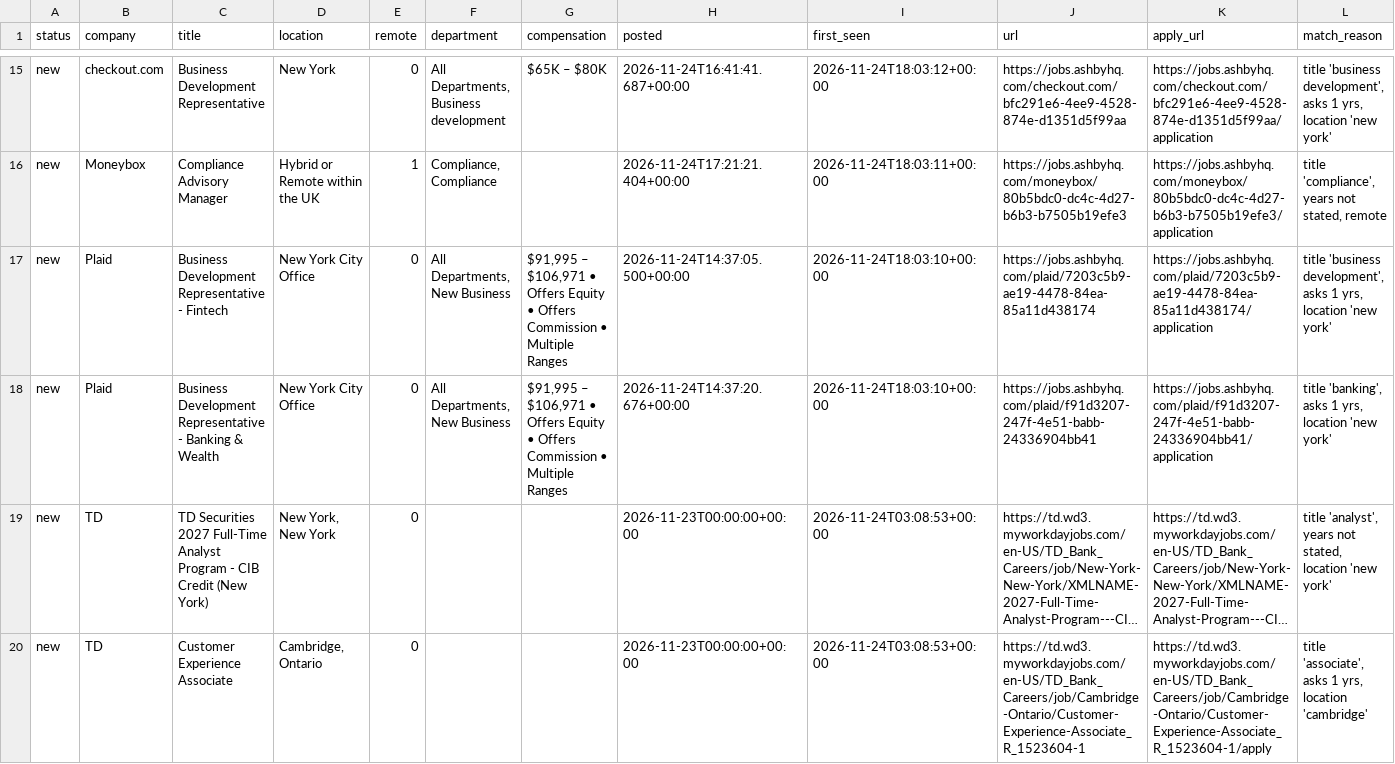
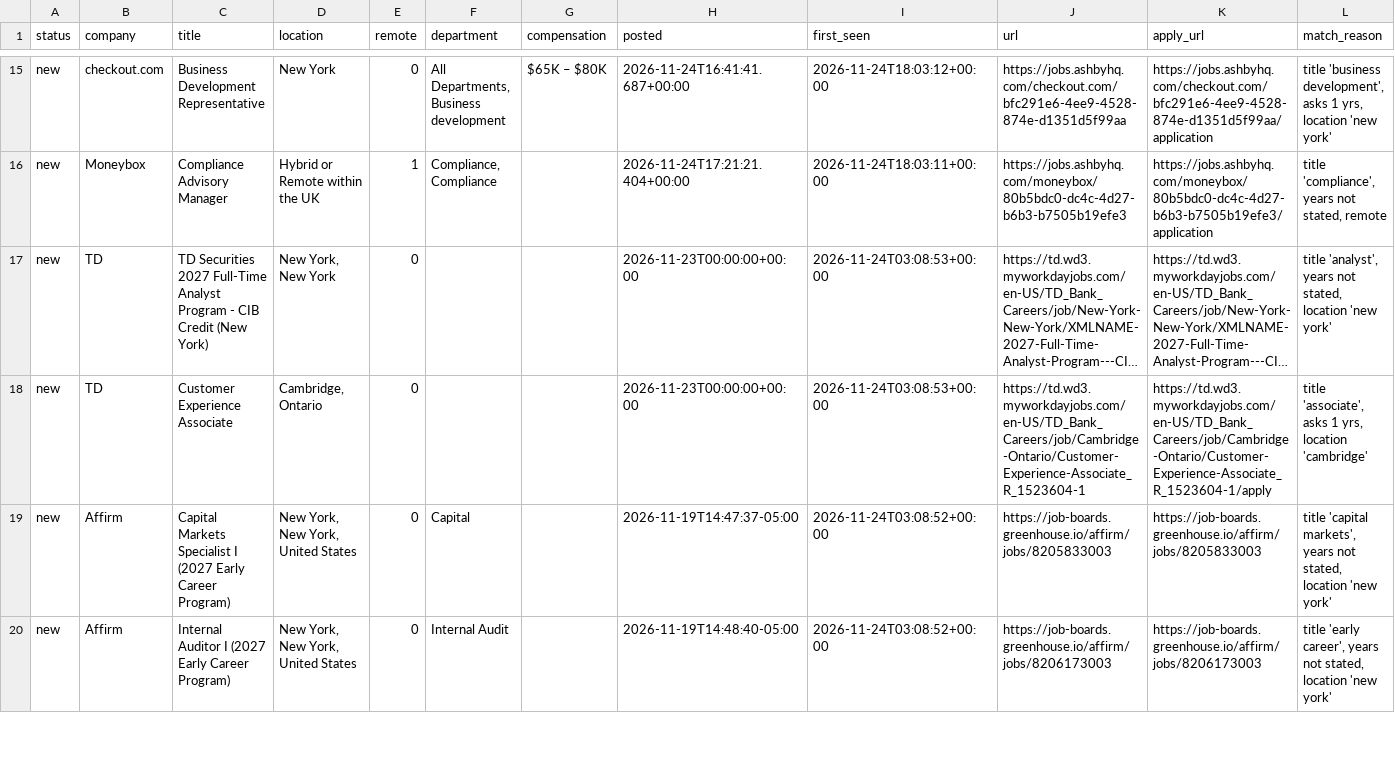
Before and after one commit to arjuna2204/job-agent, a CSV file: data/open_matches.csv, drawn as a sheet; only a part is shown, gaps mark what is left out; the shorter side is filled out with more unchanged rows; long unchanged cells end in …; rows hold the shown columns only; the diff names each change by its address in the sheet, - before the commit and + after, or states it on an @@ line.

```diff
--- a/data/open_matches.csv
+++ b/data/open_matches.csv
-row 17: new | Plaid | Business Development Representative - Fintech | New York City Office | 0 | All Departments, New Business | $91,995 – $106,971 • Offers Equity • Offers Commission • Multiple Ranges | 2026-11-24T14:37:05.500+00:00 | 2026-11-24T18:03:10+00:00 | https://jobs.ashbyhq.com/plaid/7203c5b9-ae19-4478-84ea-85a11d438174 | https://jobs.ashbyhq.com/plaid/7203c5b9-ae19-4478-84ea-85a11d438174/application | title 'business development', asks 1 yrs, location 'new york'
-row 18: new | Plaid | Business Development Representative - Banking & Wealth | New York City Office | 0 | All Departments, New Business | $91,995 – $106,971 • Offers Equity • Offers Commission • Multiple Ranges | 2026-11-24T14:37:20.676+00:00 | 2026-11-24T18:03:10+00:00 | https://jobs.ashbyhq.com/plaid/f91d3207-247f-4e51-babb-24336904bb41 | https://jobs.ashbyhq.com/plaid/f91d3207-247f-4e51-babb-24336904bb41/application | title 'banking', asks 1 yrs, location 'new york'
```
Also changed, not shown: data/instinct_jobs_checked.csv.
